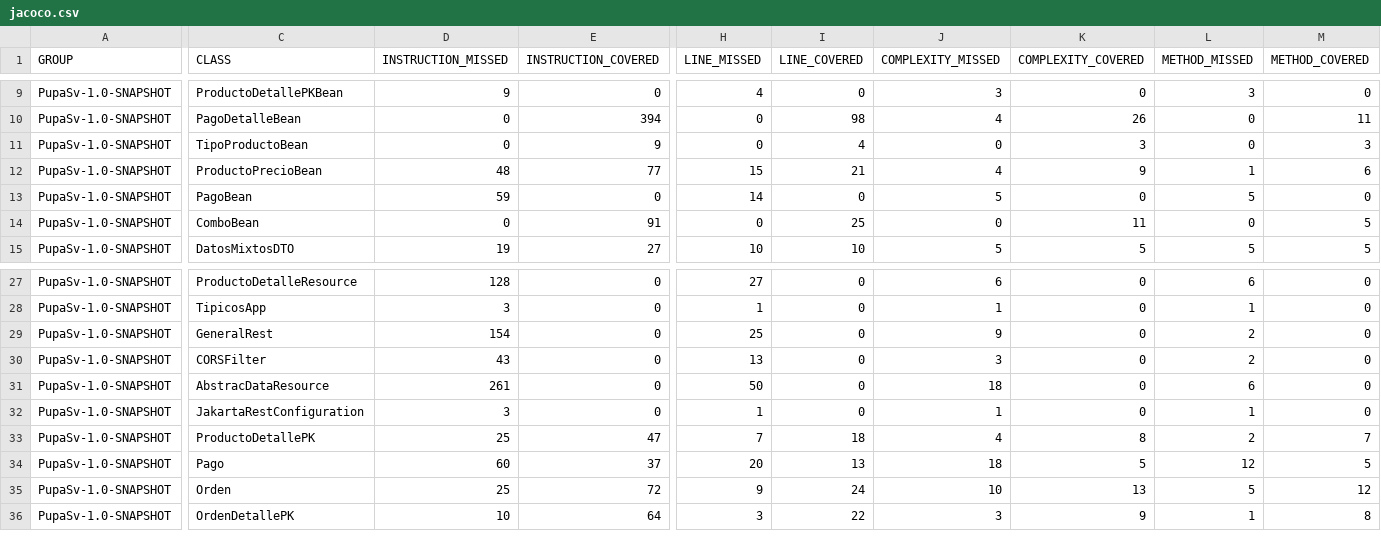
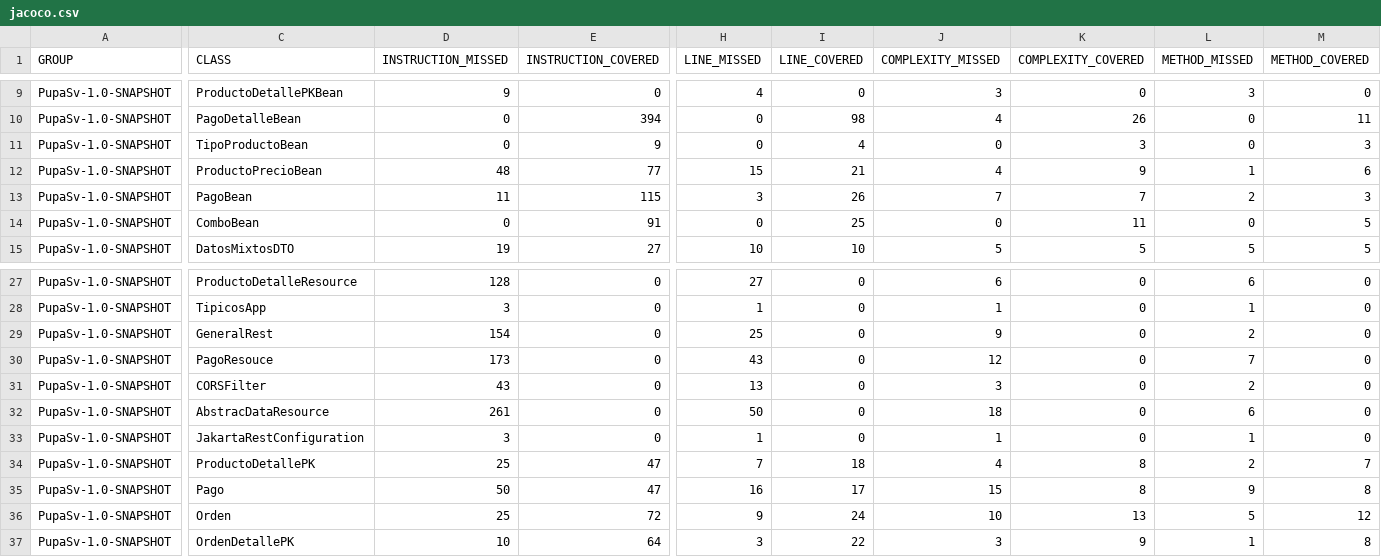
Before and after one commit to LL18017/PupaSv, a CSV file: target/site/jacoco/jacoco.csv, drawn as a sheet; only a part is shown, gaps mark what is left out; addresses are those after the commit; rows hold the shown columns only; the diff covers the shown part only; the diff names each change by its address in the sheet, - before the commit and + after, or states it on an @@ line.

Commit message:
se ha realizado PU,PI,PS para Pago

```diff
--- a/target/site/jacoco/jacoco.csv
+++ b/target/site/jacoco/jacoco.csv
-D13 (INSTRUCTION_MISSED): 59
+D13 (INSTRUCTION_MISSED): 11
-E13 (INSTRUCTION_COVERED): 0
+E13 (INSTRUCTION_COVERED): 115
-H13 (LINE_MISSED): 14
+H13 (LINE_MISSED): 3
-I13 (LINE_COVERED): 0
+I13 (LINE_COVERED): 26
-J13 (COMPLEXITY_MISSED): 5
+J13 (COMPLEXITY_MISSED): 7
-K13 (COMPLEXITY_COVERED): 0
+K13 (COMPLEXITY_COVERED): 7
-L13 (METHOD_MISSED): 5
+L13 (METHOD_MISSED): 2
-M13 (METHOD_COVERED): 0
+M13 (METHOD_COVERED): 3
+row 30: PupaSv-1.0-SNAPSHOT | PagoResouce | 173 | 0 | 43 | 0 | 12 | 0 | 7 | 0
-D35 (INSTRUCTION_MISSED): 60
+D35 (INSTRUCTION_MISSED): 50
-E35 (INSTRUCTION_COVERED): 37
+E35 (INSTRUCTION_COVERED): 47
-H35 (LINE_MISSED): 20
+H35 (LINE_MISSED): 16
-I35 (LINE_COVERED): 13
+I35 (LINE_COVERED): 17
-J35 (COMPLEXITY_MISSED): 18
+J35 (COMPLEXITY_MISSED): 15
-K35 (COMPLEXITY_COVERED): 5
+K35 (COMPLEXITY_COVERED): 8
-L35 (METHOD_MISSED): 12
+L35 (METHOD_MISSED): 9
-M35 (METHOD_COVERED): 5
+M35 (METHOD_COVERED): 8
```
Also changed, not shown: 2 edited cells elsewhere in this file, 56 other files.
